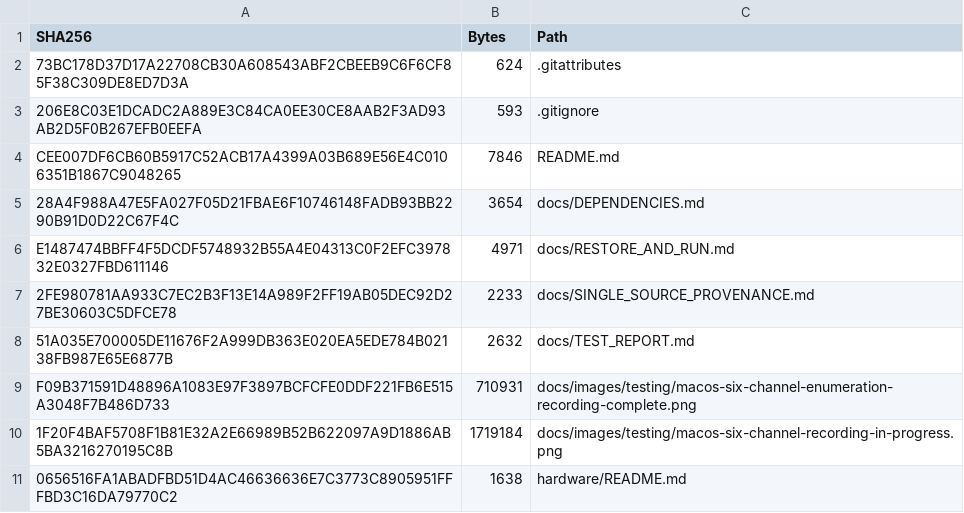
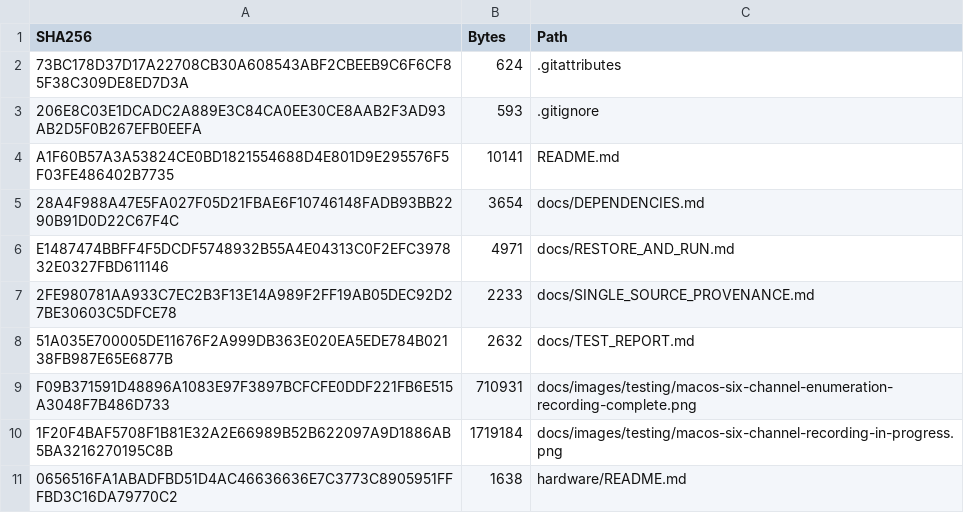
Before and after one commit to Liwei0320/xu316-robot-audio-front-end, a CSV file: SHA256SUMS.csv, drawn as a sheet; only a part is shown.

```diff
--- a/SHA256SUMS.csv
+++ b/SHA256SUMS.csv
@@ -3,3 +3,3 @@
 "206E8C03E1DCADC2A889E3C84CA0EE30CE8AAB2F3AD93AB2D5F0B267EFB0EEFA","593",".gitignore"
-"CEE007DF6CB60B5917C52ACB17A4399A03B689E56E4C0106351B1867C9048265","7846","README.md"
+"A1F60B57A3A53824CE0BD1821554688D4E801D9E295576F5F03FE486402B7735","10141","README.md"
 "28A4F988A47E5FA027F05D21FBAE6F10746148FADB93BB2290B91D0D22C67F4C","3654","docs/DEPENDENCIES.md"
```
Also changed, not shown: 1 other file.
